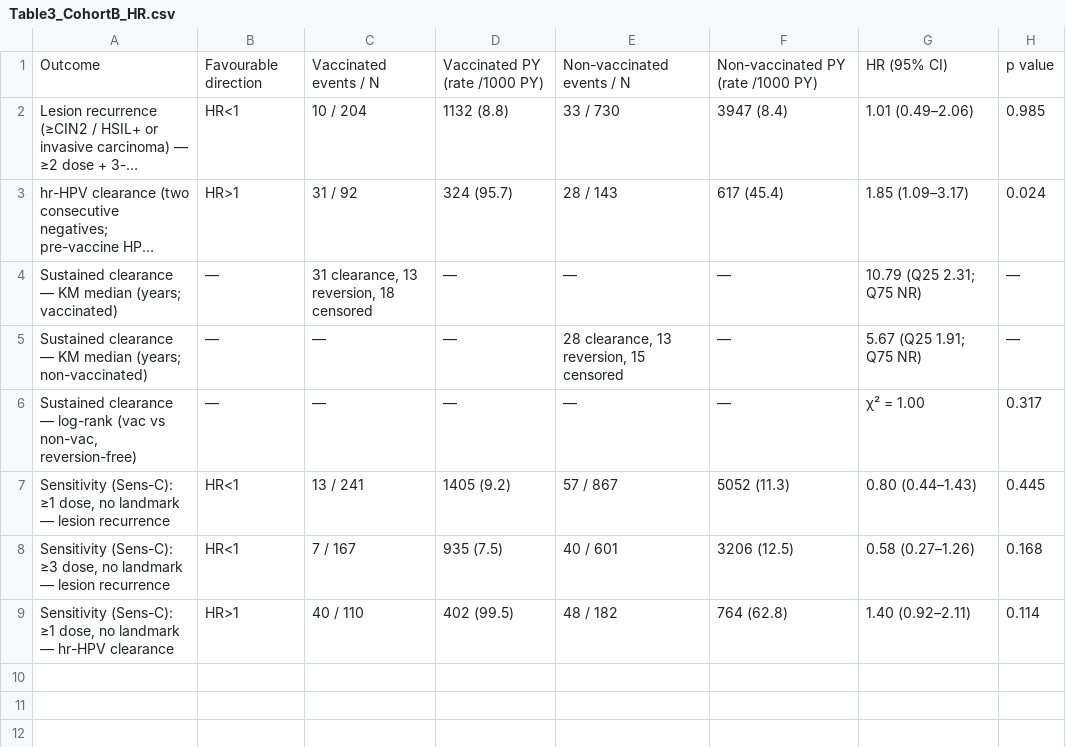
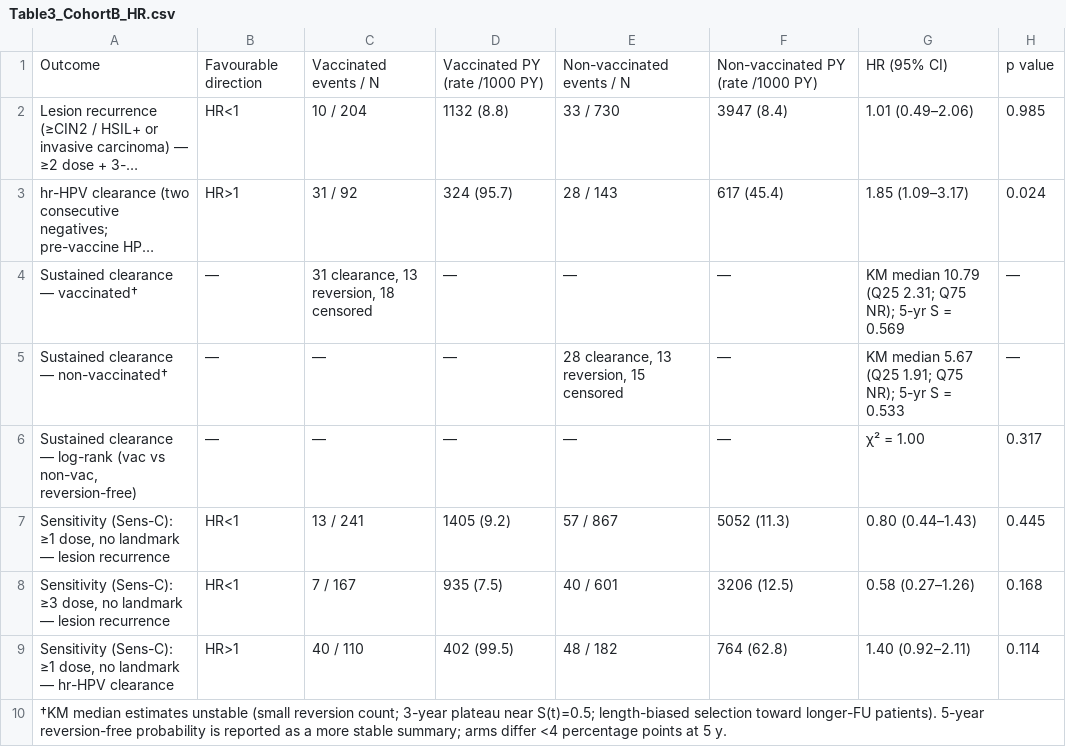
Before and after one commit to sueinchoi/HPV_vaccines, a CSV file: Data/Table3_CohortB_HR.csv, drawn as a sheet; long unchanged cells end in …; the diff names each change by its address in the sheet, - before the commit and + after, or states it on an @@ line.

```diff
--- a/Data/Table3_CohortB_HR.csv
+++ b/Data/Table3_CohortB_HR.csv
-A4: Sustained clearance — KM median (years; vaccinated)
+A4: Sustained clearance — vaccinated†
-G4: 10.79 (Q25 2.31; Q75 NR)
+G4: KM median 10.79 (Q25 2.31; Q75 NR); 5-yr S = 0.569
-A5: …clearance — KM median (years; non-vaccinated)
+A5: …clearance — non-vaccinated†
-G5: 5.67 (Q25 1.91; Q75 NR)
+G5: KM median 5.67 (Q25 1.91; Q75 NR); 5-yr S = 0.533
+row 10: †KM median estimates unstable (small reversion count; 3-year plateau near S(t)=0.5; length-biased selection toward longer-FU patients). 5-year reversion-free probability is reported as a more stable summary; arms differ <4 percentage points at 5 y.
```
Also changed, not shown: Data/CohortB_SustainedClearance.csv, Data/Table3_CohortB_HR_v3.csv, 11 other files.
